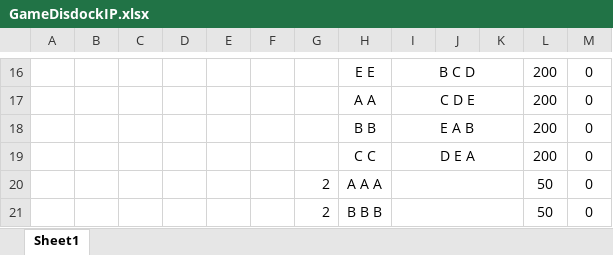
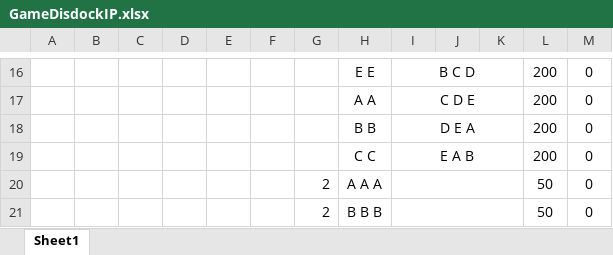
Before and after one commit to dadporosya/GMTK-20267, an Excel workbook: GameDisdockIP.xlsx, sheet Sheet1, drawn as a sheet; only a part is shown, gaps mark what is left out; values as stored, in another font and other column widths than the file's, no borders; the diff names each change by its address in the sheet, - before the commit and + after, or states it on an @@ line.

```diff
--- a/GameDisdockIP.xlsx (sheet Sheet1)
+++ b/GameDisdockIP.xlsx (sheet Sheet1)
-I18: E A B
+I18: D E A
-I19: D E A
+I19: E A B
```
Also changed, not shown: 47 other files.
